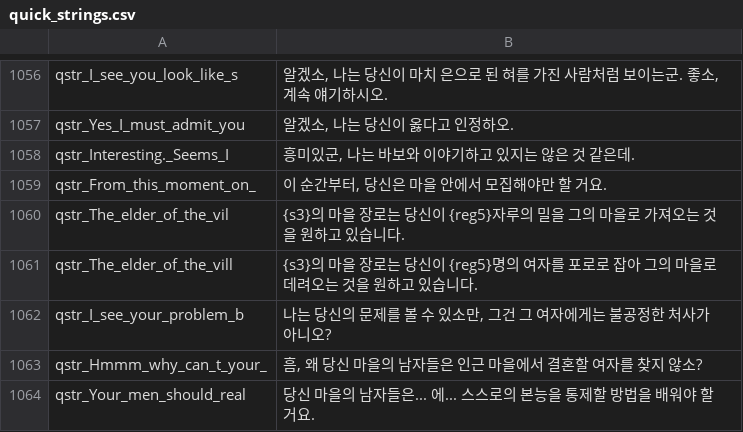
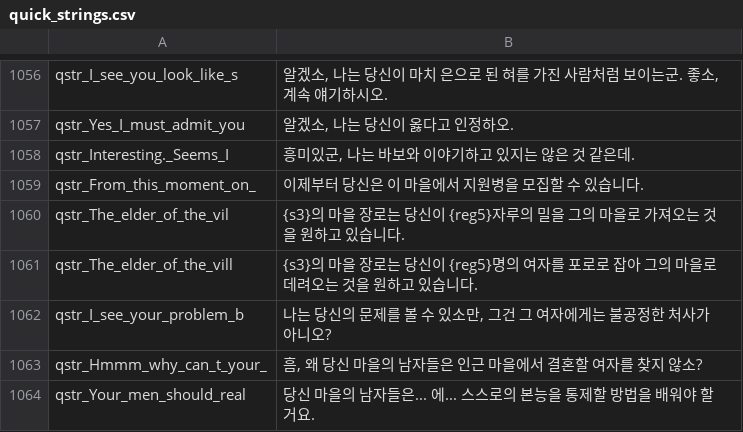
Before and after one commit to 21garam/MB_VikingConquest_R_Korean, a CSV file: languages/en/quick_strings.csv, drawn as a sheet; only a part is shown, gaps mark what is left out.

```diff
--- a/languages/en/quick_strings.csv
+++ b/languages/en/quick_strings.csv
@@ -1058,3 +1058,3 @@ qstr_Yes_I_must_admit_you|알겠소, 나는 당신이 옳다고 인정하오.
 qstr_Interesting._Seems_I|흥미있군, 나는 바보와 이야기하고 있지는 않은 것 같은데.
-qstr_From_this_moment_on_|이 순간부터, 당신은 마을 안에서 모집해야만 할 거요.
+qstr_From_this_moment_on_|이제부터 당신은 이 마을에서 지원병을 모집할 수 있습니다.
 qstr_The_elder_of_the_vil|{s3}의 마을 장로는 당신이 {reg5}자루의 밀을 그의 마을로 가져오는 것을 원하고 있습니다.
```
Also changed, not shown: languages/en/game_strings.csv.
